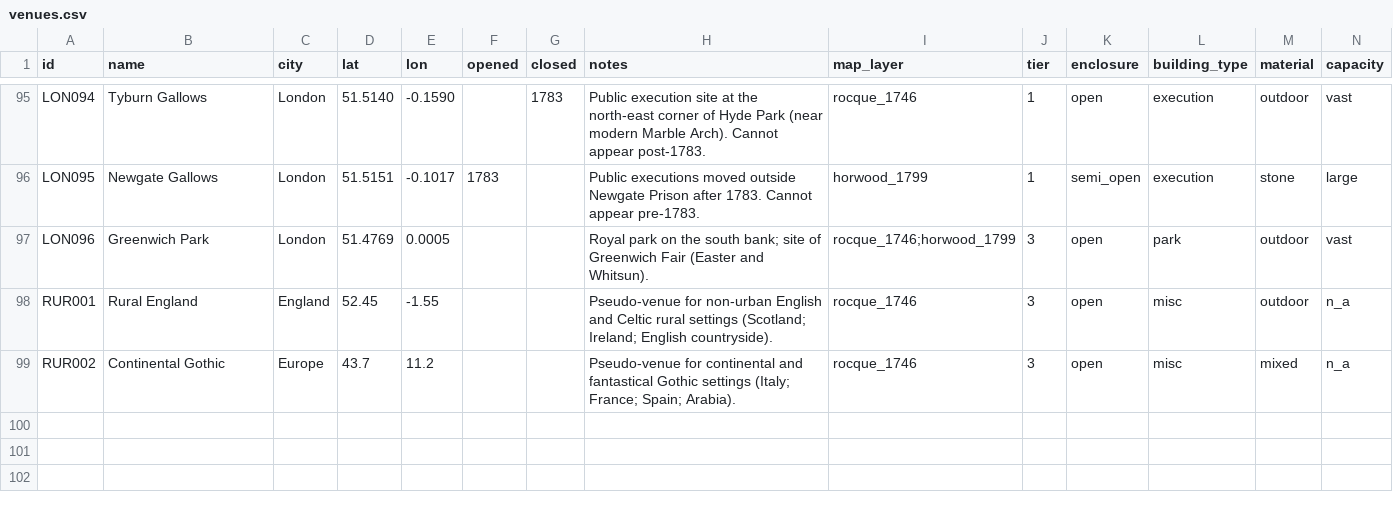
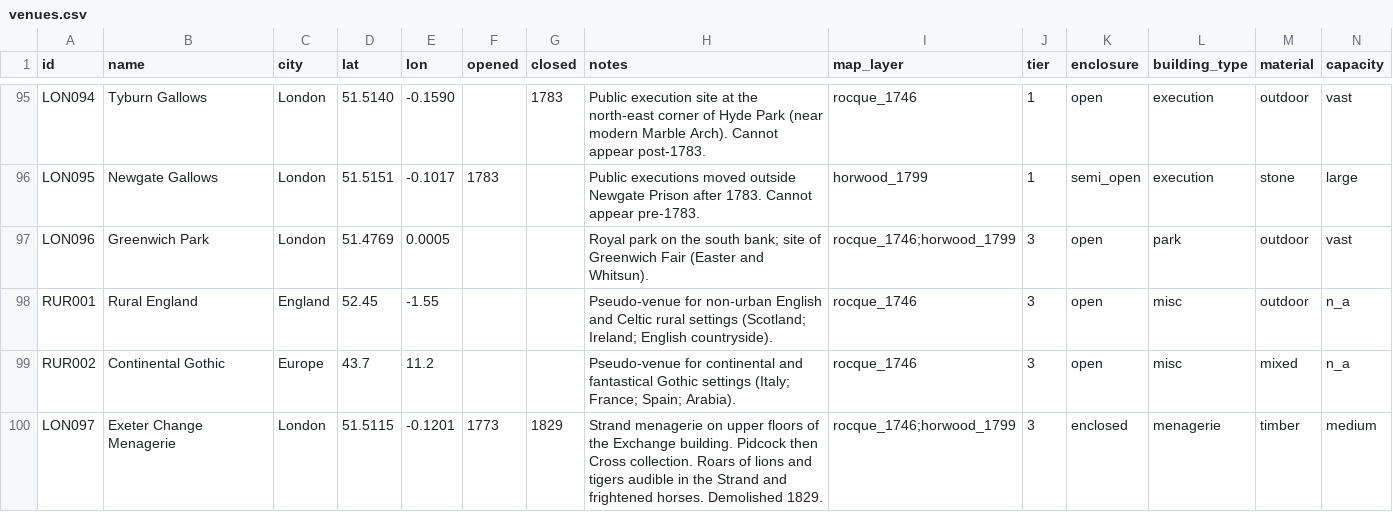
Before and after one commit to danwaterfield/DigHums, a CSV file: gazetteer/venues.csv, drawn as a sheet; only a part is shown, gaps mark what is left out; the diff names each change by its address in the sheet, - before the commit and + after, or states it on an @@ line.

```diff
--- a/gazetteer/venues.csv
+++ b/gazetteer/venues.csv
+row 100: LON097 | Exeter Change Menagerie | London | 51.5115 | -0.1201 | 1773 | 1829 | Strand menagerie on upper floors of the Exchange building. Pidcock then Cross collection. Roars of lions and tigers audible in the Strand and frightened horses. Demolished 1829. | rocque_1746;horwood_1799 | 3 | enclosed | menagerie | timber | medium
```
Also changed, not shown: 6 other files.
